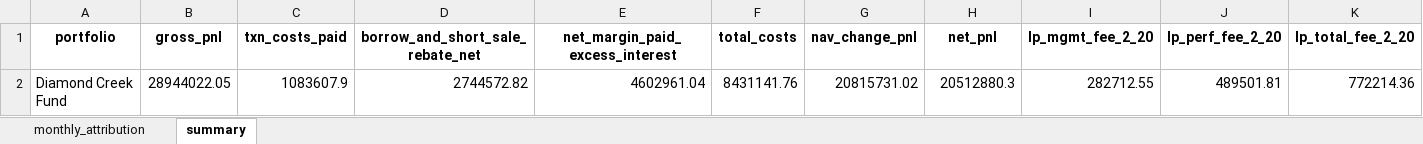
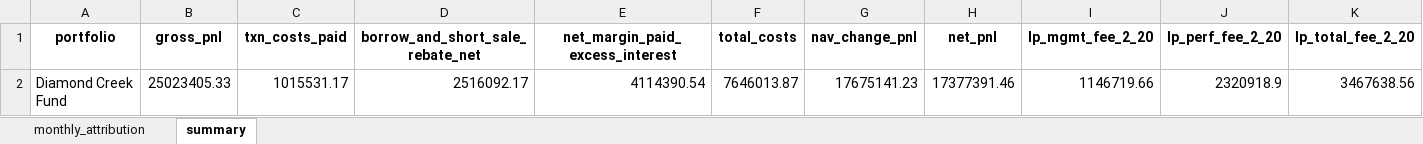
Before and after one commit to GoldmanDrew/ls-algo, an Excel workbook: notebooks/data/backtest/monthly_attribution_v11.xlsx, sheet summary, drawn as a sheet; only a part is shown; values as stored, in another font and other column widths than the file's, no borders; removed rows and columns are numbered as before the commit, all else as after; rows hold the shown columns only; the diff names each change by its address in the sheet, - before the commit and + after, or states it on an @@ line.

```diff
--- a/notebooks/data/backtest/monthly_attribution_v11.xlsx (sheet summary)
+++ b/notebooks/data/backtest/monthly_attribution_v11.xlsx (sheet summary)
-row 2: Diamond Creek Fund | 28944022.05 | 1083607.9 | 2744572.82 | 4602961.04 | 8431141.76 | 20815731.02 | 20512880.3 | 282712.55 | 489501.81 | 772214.36
+row 2: Diamond Creek Fund | 25023405.33 | 1015531.17 | 2516092.17 | 4114390.54 | 7646013.87 | 17675141.23 | 17377391.46 | 1146719.66 | 2320918.9 | 3467638.56
```
Also changed, not shown: sheet monthly_attribution, 22 other files.
